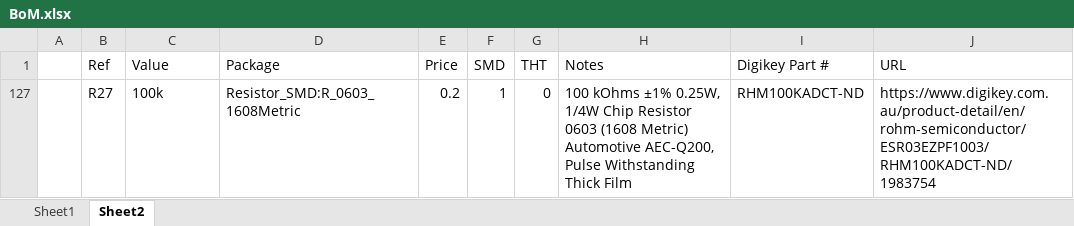
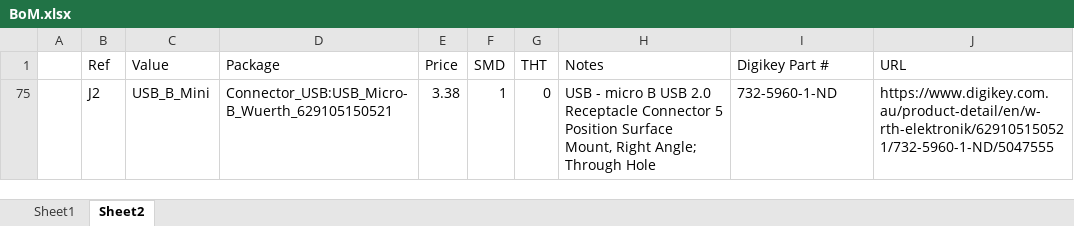
Before and after one commit to sparkerBCI/FYP, an Excel workbook: Hardware/Electronics/Classification and Control Board/BoM.xlsx, sheet Sheet2, drawn as a sheet; values as stored, in another font and other column widths than the file's, no borders; removed rows and columns are numbered as before the commit, all else as after; the diff names each change by its address in the sheet, - before the commit and + after, or states it on an @@ line.

```diff
--- a/Hardware/Electronics/Classification and Control Board/BoM.xlsx (sheet Sheet2)
+++ b/Hardware/Electronics/Classification and Control Board/BoM.xlsx (sheet Sheet2)
@@ row 127 hidden:  | R27 | 100k | Resistor_SMD:R_0603_1608Metric | 0.2 | 1 | 0 | 100 kOhms ±1% 0.25W, 1/4W Chip Resistor 0603 (1608 Metric) Automotive AEC-Q200, Pulse Withstanding Thick Film | RHM100KADCT-ND | https://www.digikey.com.au/product-detail/en/rohm-semiconductor/ESR03EZPF1003/RHM100KADCT-ND/1983754 @@
@@ row 75 unhidden:  | J2 | USB_B_Mini | Connector_USB:USB_Micro-B_Wuerth_629105150521 | 3.38 | 1 | 0 | USB - micro B USB 2.0 Receptacle Connector 5 Position Surface Mount, Right Angle; Through Hole | 732-5960-1-ND | https://www.digikey.com.au/product-detail/en/w-rth-elektronik/629105150521/732-5960-1-ND/5047555 @@
```
Also changed, not shown: sheet Sheet1, 2 other files.
